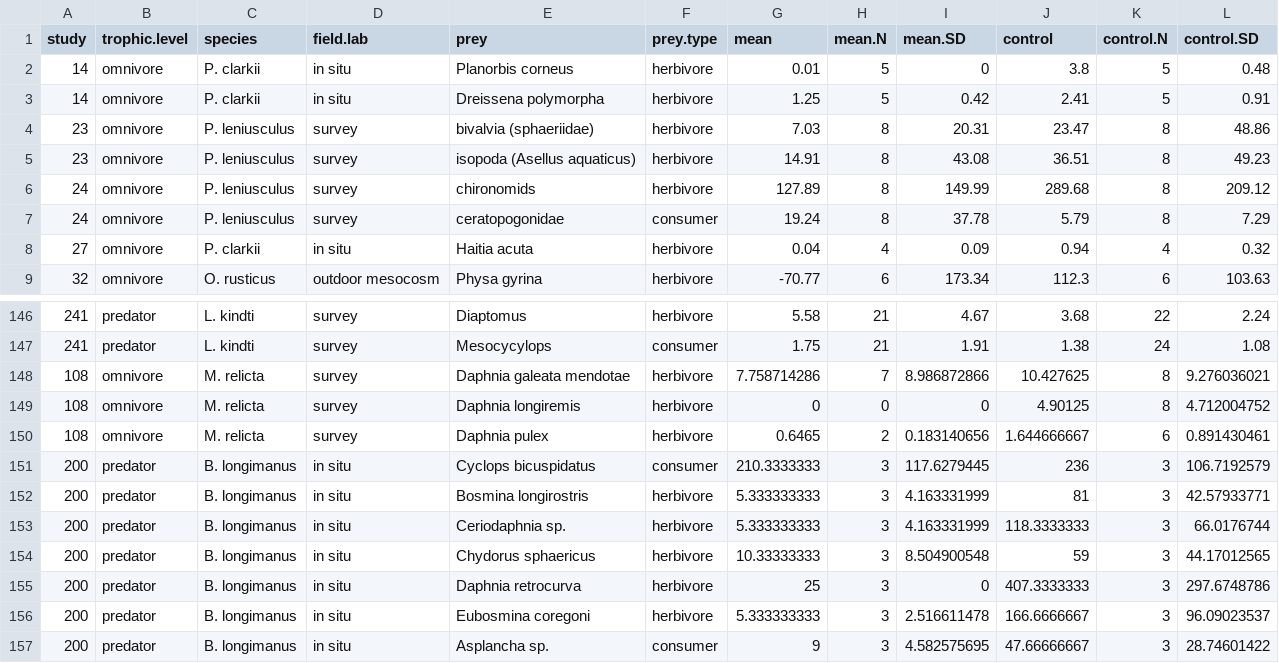
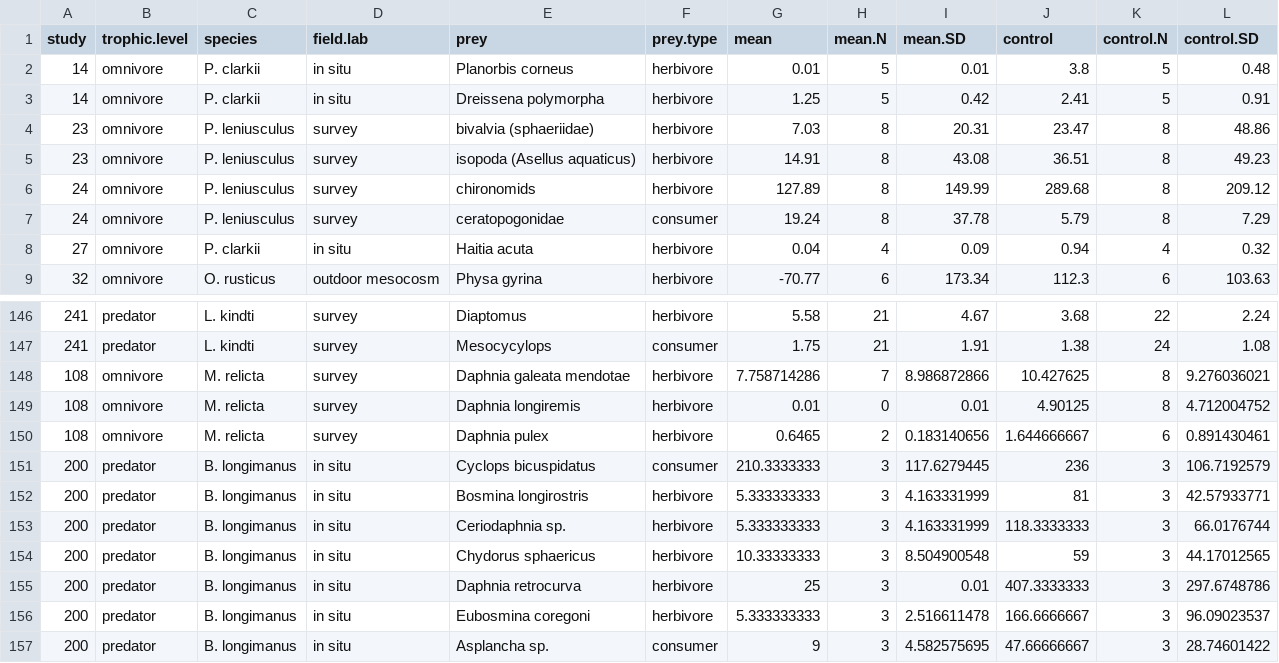
Before and after one commit to Monsauce/Trophic-meta-analysis, a CSV file: Meta.Fine.csv, drawn as a sheet; only a part is shown, gaps mark what is left out; the diff covers the shown part only.

```diff
--- a/Meta.Fine.csv
+++ b/Meta.Fine.csv
@@ -1,3 +1,3 @@
 study,trophic.level ,species,field.lab,prey,prey.type,mean,mean.N,mean.SD,control,control.N,control.SD
-14,omnivore,P. clarkii,in situ,Planorbis corneus,herbivore,0.01,5,0,3.8,5,0.48
+14,omnivore,P. clarkii,in situ,Planorbis corneus,herbivore,0.01,5,0.01,3.8,5,0.48
 14,omnivore,P. clarkii,in situ,Dreissena polymorpha ,herbivore,1.25,5,0.42,2.41,5,0.91
@@ -148,3 +148,3 @@ study,trophic.level ,species,field.lab,prey,prey.type,mean,mean.N,mean.SD,contro
 108,omnivore,M. relicta,survey,Daphnia galeata mendotae,herbivore,7.758714286,7,8.986872866,10.427625,8,9.276036021
-108,omnivore,M. relicta,survey,Daphnia longiremis,herbivore,0,0,0,4.90125,8,4.712004752
+108,omnivore,M. relicta,survey,Daphnia longiremis,herbivore,0.01,0,0.01,4.90125,8,4.712004752
 108,omnivore,M. relicta,survey,Daphnia pulex,herbivore,0.6465,2,0.183140656,1.644666667,6,0.891430461
@@ -154,3 +154,3 @@ study,trophic.level ,species,field.lab,prey,prey.type,mean,mean.N,mean.SD,contro
 200,predator,B. longimanus,in situ,Chydorus sphaericus ,herbivore,10.33333333,3,8.504900548,59,3,44.17012565
-200,predator,B. longimanus,in situ,Daphnia retrocurva ,herbivore,25,3,0,407.3333333,3,297.6748786
+200,predator,B. longimanus,in situ,Daphnia retrocurva ,herbivore,25,3,0.01,407.3333333,3,297.6748786
 200,predator,B. longimanus,in situ,Eubosmina coregoni ,herbivore,5.333333333,3,2.516611478,166.6666667,3,96.09023537
```
Also changed, not shown: 20 edited cells elsewhere in this file.
